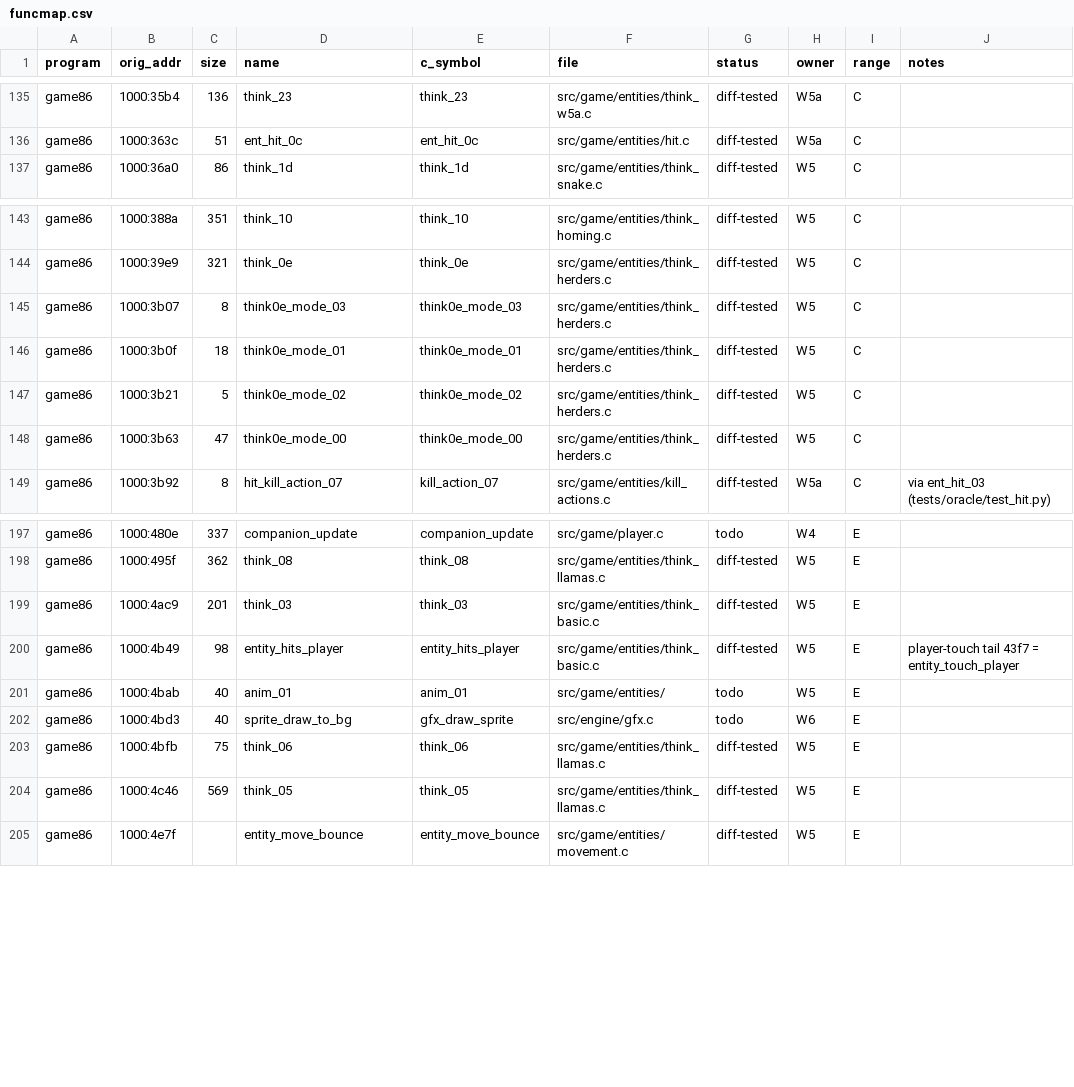
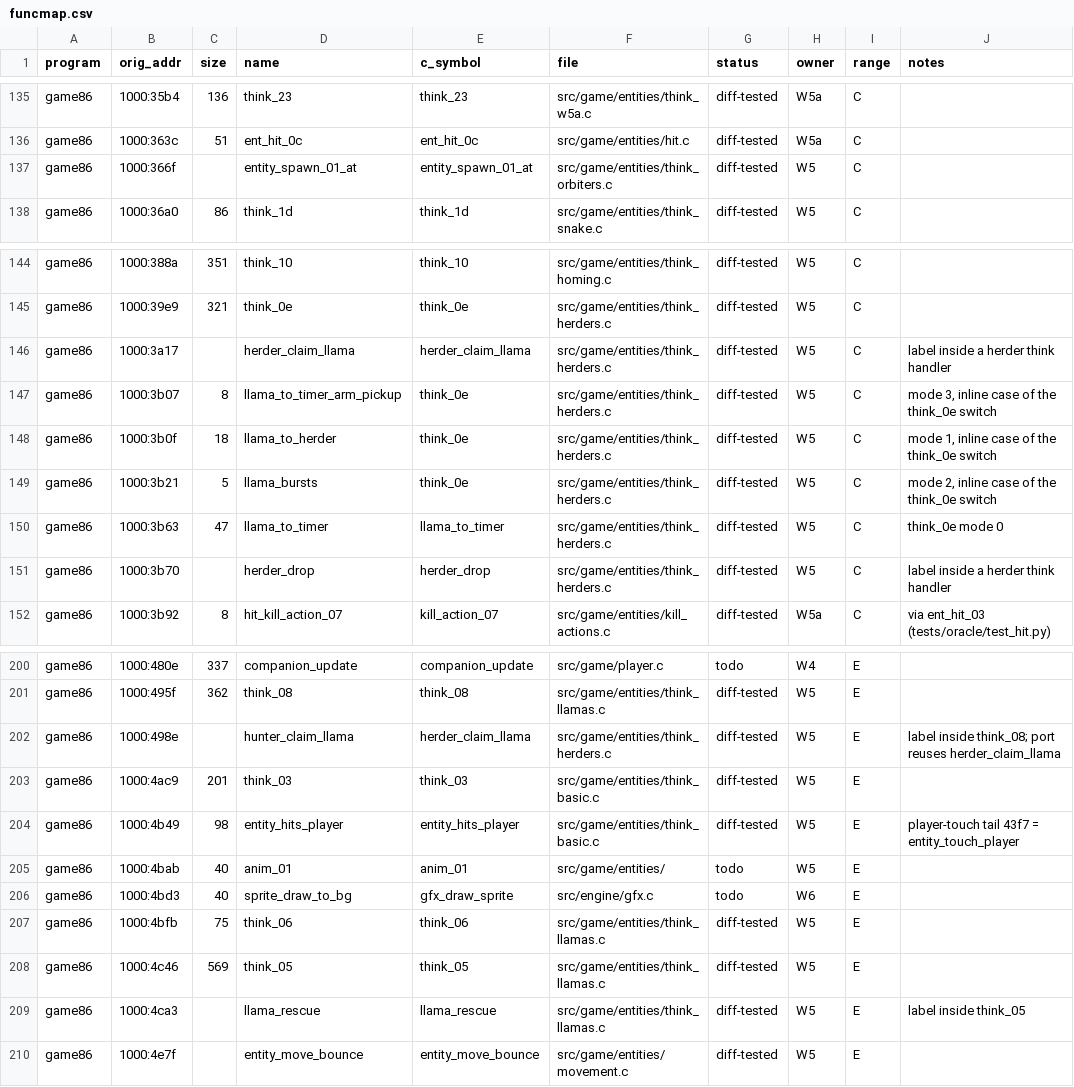
Before and after one commit to JorgeNachtigall/llamatron-2112-decompilation, a CSV file: docs/funcmap.csv, drawn as a sheet; only a part is shown, gaps mark what is left out.

Commit message:
W8: llama roles from W5b (think_05 llamas, not eggs): herder_claim_llama, llama_to_* modes, herder_drop, llama_rescue, entity_spawn_01_at, g_unhatched

```diff
--- a/docs/funcmap.csv
+++ b/docs/funcmap.csv
@@ -136,2 +136,3 @@ game86,1000:35b4,136,think_23,think_23,src/game/entities/think_w5a.c,diff-tested
 game86,1000:363c,51,ent_hit_0c,ent_hit_0c,src/game/entities/hit.c,diff-tested,W5a,C,
+game86,1000:366f,,entity_spawn_01_at,entity_spawn_01_at,src/game/entities/think_orbiters.c,diff-tested,W5,C,
 game86,1000:36a0,86,think_1d,think_1d,src/game/entities/think_snake.c,diff-tested,W5,C,
@@ -144,6 +145,8 @@ game86,1000:388a,351,think_10,think_10,src/game/entities/think_homing.c,diff-tes
 game86,1000:39e9,321,think_0e,think_0e,src/game/entities/think_herders.c,diff-tested,W5,C,
-game86,1000:3b07,8,think0e_mode_03,think0e_mode_03,src/game/entities/think_herders.c,diff-tested,W5,C,
-game86,1000:3b0f,18,think0e_mode_01,think0e_mode_01,src/game/entities/think_herders.c,diff-tested,W5,C,
-game86,1000:3b21,5,think0e_mode_02,think0e_mode_02,src/game/entities/think_herders.c,diff-tested,W5,C,
-game86,1000:3b63,47,think0e_mode_00,think0e_mode_00,src/game/entities/think_herders.c,diff-tested,W5,C,
+game86,1000:3a17,,herder_claim_llama,herder_claim_llama,src/game/entities/think_herders.c,diff-tested,W5,C,label inside a herder think handler
+game86,1000:3b07,8,llama_to_timer_arm_pickup,think_0e,src/game/entities/think_herders.c,diff-tested,W5,C,"mode 3, inline case of the think_0e switch"
+game86,1000:3b0f,18,llama_to_herder,think_0e,src/game/entities/think_herders.c,diff-tested,W5,C,"mode 1, inline case of the think_0e switch"
+game86,1000:3b21,5,llama_bursts,think_0e,src/game/entities/think_herders.c,diff-tested,W5,C,"mode 2, inline case of the think_0e switch"
+game86,1000:3b63,47,llama_to_timer,llama_to_timer,src/game/entities/think_herders.c,diff-tested,W5,C,think_0e mode 0
+game86,1000:3b70,,herder_drop,herder_drop,src/game/entities/think_herders.c,diff-tested,W5,C,label inside a herder think handler
 game86,1000:3b92,8,hit_kill_action_07,kill_action_07,src/game/entities/kill_actions.c,diff-tested,W5a,C,via ent_hit_03 (tests/oracle/test_hit.py)
@@ -198,2 +201,3 @@ game86,1000:480e,337,companion_update,companion_update,src/game/player.c,todo,W4
 game86,1000:495f,362,think_08,think_08,src/game/entities/think_llamas.c,diff-tested,W5,E,
+game86,1000:498e,,hunter_claim_llama,herder_claim_llama,src/game/entities/think_herders.c,diff-tested,W5,E,label inside think_08; port reuses herder_claim_llama
 game86,1000:4ac9,201,think_03,think_03,src/game/entities/think_basic.c,diff-tested,W5,E,
@@ -204,2 +208,3 @@ game86,1000:4bfb,75,think_06,think_06,src/game/entities/think_llamas.c,diff-test
 game86,1000:4c46,569,think_05,think_05,src/game/entities/think_llamas.c,diff-tested,W5,E,
+game86,1000:4ca3,,llama_rescue,llama_rescue,src/game/entities/think_llamas.c,diff-tested,W5,E,label inside think_05
 game86,1000:4e7f,,entity_move_bounce,entity_move_bounce,src/game/entities/movement.c,diff-tested,W5,E,
```
Also changed, not shown: 1 other file.
